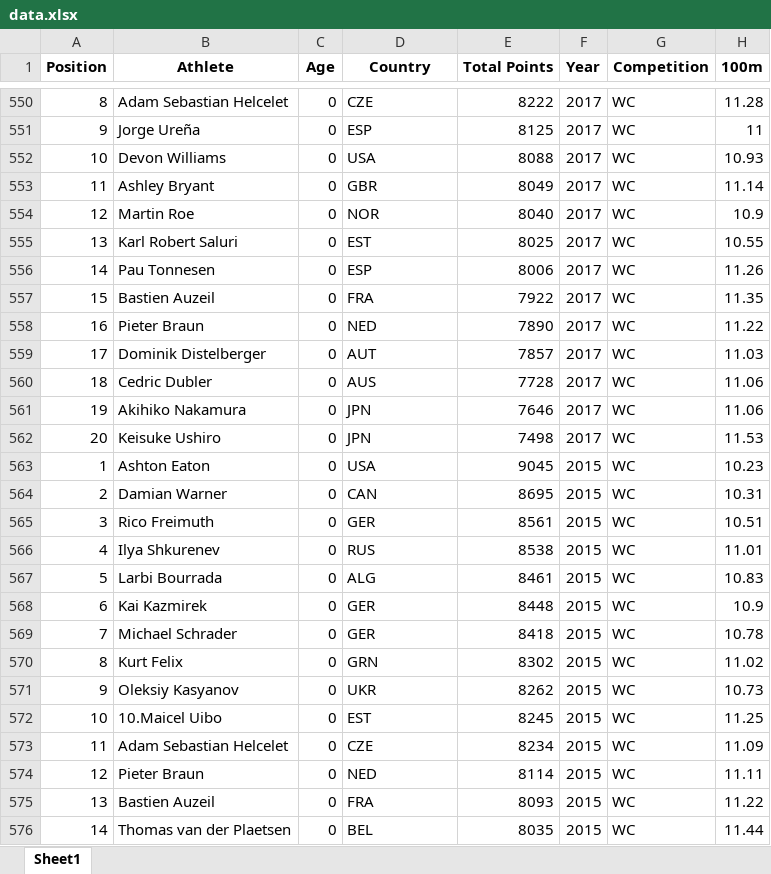
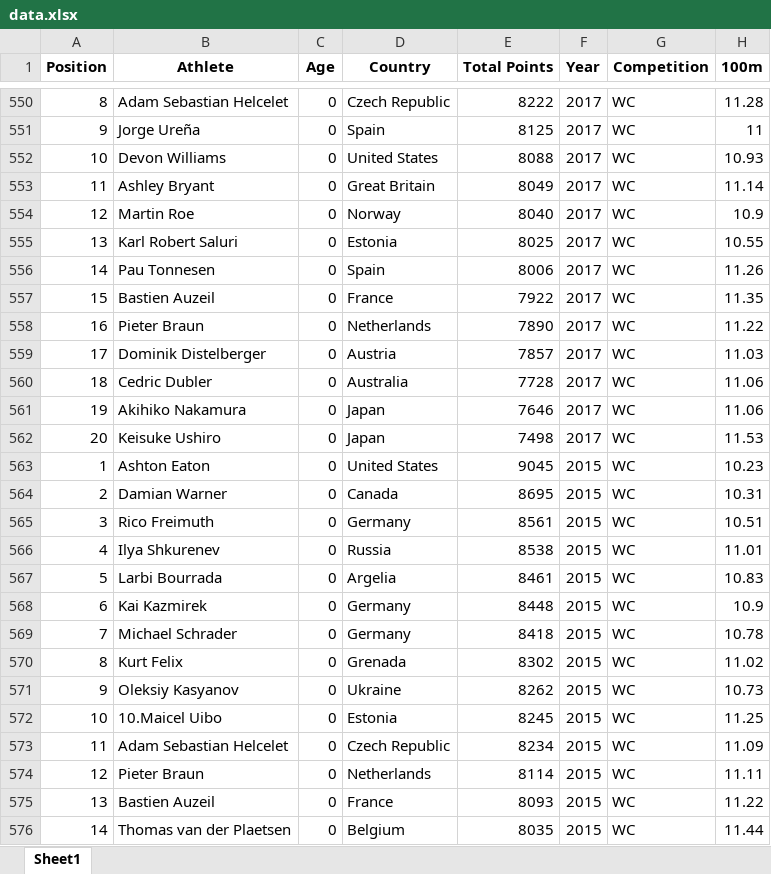
Before and after one commit to RaulCapellanFernandez/DecatlonEstadistics, an Excel workbook: resources/data.xlsx, sheet Sheet1, drawn as a sheet; only a part is shown, gaps mark what is left out; values as stored, in another font and other column widths than the file's, no borders; the diff covers the shown part only; the diff names each change by its address in the sheet, - before the commit and + after, or states it on an @@ line.

```diff
--- a/resources/data.xlsx (sheet Sheet1)
+++ b/resources/data.xlsx (sheet Sheet1)
-D550 (Country): CZE
+D550 (Country): Czech Republic
-D551 (Country): ESP
+D551 (Country): Spain
-D552 (Country): USA
+D552 (Country): United States
-D553 (Country): GBR
+D553 (Country): Great Britain
-D554 (Country): NOR
+D554 (Country): Norway
-D555 (Country): EST
+D555 (Country): Estonia
-D556 (Country): ESP
+D556 (Country): Spain
-D557 (Country): FRA
+D557 (Country): France
-D558 (Country): NED
+D558 (Country): Netherlands
-D559 (Country): AUT
+D559 (Country): Austria
-D560 (Country): AUS
+D560 (Country): Australia
-D561:D562 (Country): JPN
+D561:D562 (Country): Japan
-D563 (Country): USA
+D563 (Country): United States
-D564 (Country): CAN
+D564 (Country): Canada
-D565 (Country): GER
+D565 (Country): Germany
-D566 (Country): RUS
+D566 (Country): Russia
-D567 (Country): ALG
+D567 (Country): Argelia
-D568:D569 (Country): GER
+D568:D569 (Country): Germany
-D570 (Country): GRN
+D570 (Country): Grenada
-D571 (Country): UKR
+D571 (Country): Ukraine
-D572 (Country): EST
+D572 (Country): Estonia
-D573 (Country): CZE
+D573 (Country): Czech Republic
-D574 (Country): NED
+D574 (Country): Netherlands
-D575 (Country): FRA
+D575 (Country): France
-D576 (Country): BEL
+D576 (Country): Belgium
```
Also changed, not shown: 356 edited cells elsewhere in this sheet, 1 other file.
